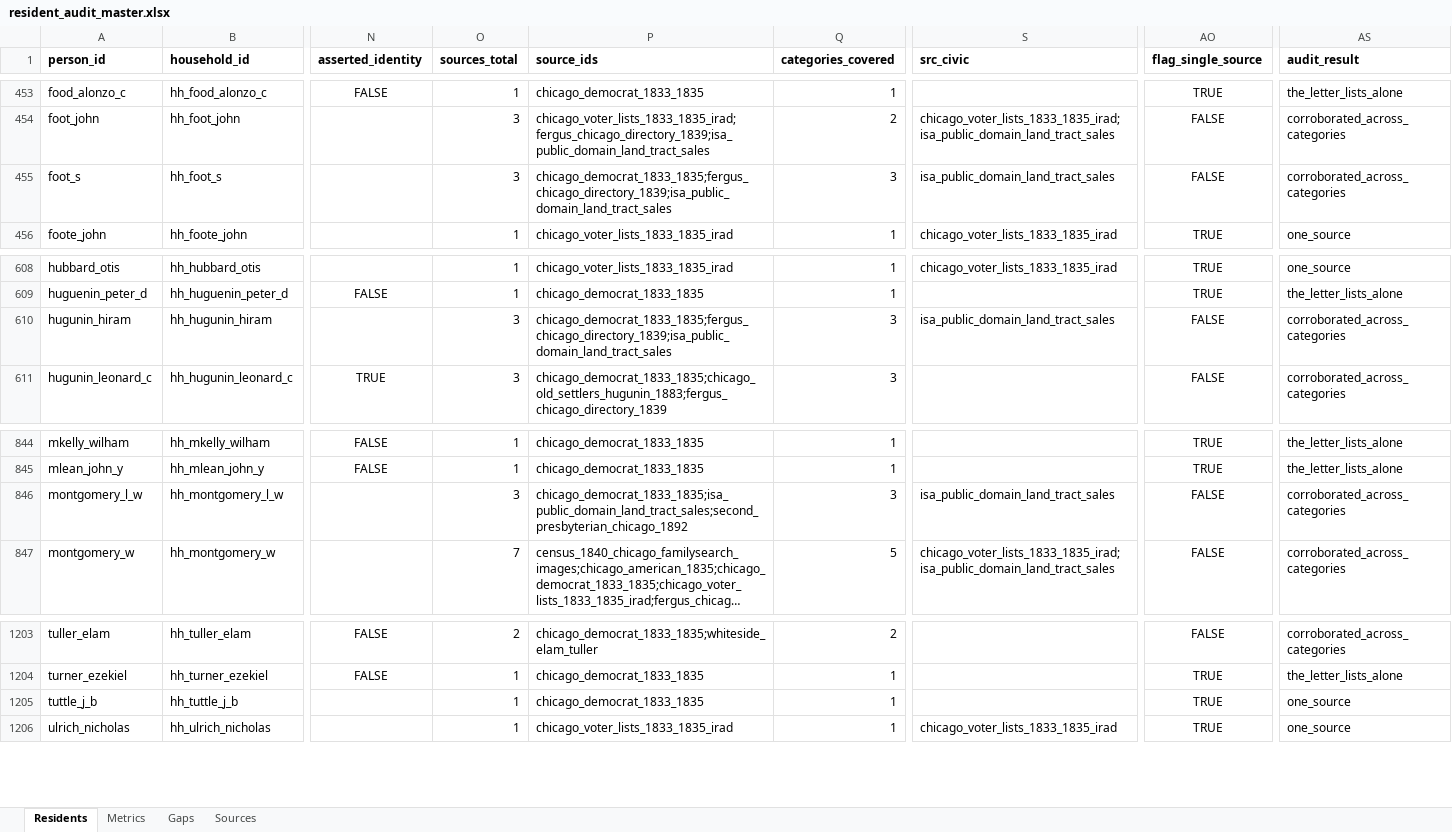
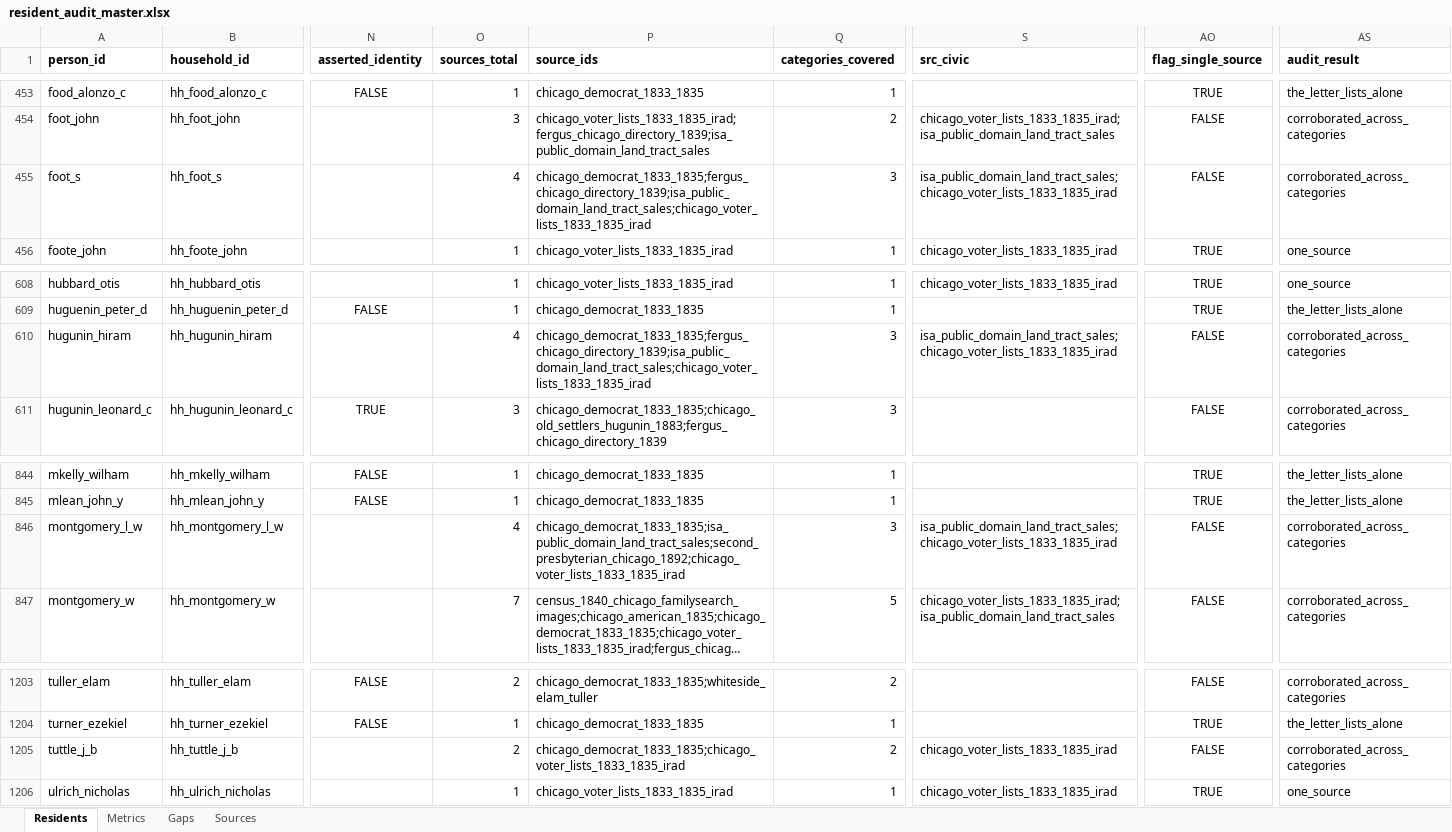
Before and after one commit to kevinrhaas/custom, an Excel workbook: chicago/reference/resident-research/final/audit/resident_audit_master.xlsx, sheet Residents, drawn as a sheet; only a part is shown, gaps mark what is left out; long unchanged cells end in …; values as stored, in another font and other column widths than the file's, no borders; the diff names each change by its address in the sheet, - before the commit and + after, or states it on an @@ line.

```diff
--- a/chicago/reference/resident-research/final/audit/resident_audit_master.xlsx (sheet Residents)
+++ b/chicago/reference/resident-research/final/audit/resident_audit_master.xlsx (sheet Residents)
-O455 (sources_total): 3
+O455 (sources_total): 4
-P455 (source_ids): chicago_democrat_1833_1835;fergus_chicago_directory_1839;isa_public_domain_land_tract_sales
+P455 (source_ids): chicago_democrat_1833_1835;fergus_chicago_directory_1839;isa_public_domain_land_tract_sales;chicago_voter_lists_1833_1835_irad
-S455 (src_civic): isa_public_domain_land_tract_sales
+S455 (src_civic): isa_public_domain_land_tract_sales;chicago_voter_lists_1833_1835_irad
-O610 (sources_total): 3
+O610 (sources_total): 4
-P610 (source_ids): chicago_democrat_1833_1835;fergus_chicago_directory_1839;isa_public_domain_land_tract_sales
+P610 (source_ids): chicago_democrat_1833_1835;fergus_chicago_directory_1839;isa_public_domain_land_tract_sales;chicago_voter_lists_1833_1835_irad
-S610 (src_civic): isa_public_domain_land_tract_sales
+S610 (src_civic): isa_public_domain_land_tract_sales;chicago_voter_lists_1833_1835_irad
-O846 (sources_total): 3
+O846 (sources_total): 4
-P846 (source_ids): chicago_democrat_1833_1835;isa_public_domain_land_tract_sales;second_presbyterian_chicago_1892
+P846 (source_ids): chicago_democrat_1833_1835;isa_public_domain_land_tract_sales;second_presbyterian_chicago_1892;chicago_voter_lists_1833_1835_irad
-S846 (src_civic): isa_public_domain_land_tract_sales
+S846 (src_civic): isa_public_domain_land_tract_sales;chicago_voter_lists_1833_1835_irad
-O1205 (sources_total): 1
+O1205 (sources_total): 2
-P1205 (source_ids): chicago_democrat_1833_1835
+P1205 (source_ids): chicago_democrat_1833_1835;chicago_voter_lists_1833_1835_irad
-Q1205 (categories_covered): 1
+Q1205 (categories_covered): 2
-S1205 (src_civic): (empty)
+S1205 (src_civic): chicago_voter_lists_1833_1835_irad
-AO1205 (flag_single_source): TRUE
+AO1205 (flag_single_source): FALSE
-AS1205 (audit_result): one_source
+AS1205 (audit_result): corroborated_across_categories
```
Also changed, not shown: sheet Metrics, sheet Gaps, 1 other file.
